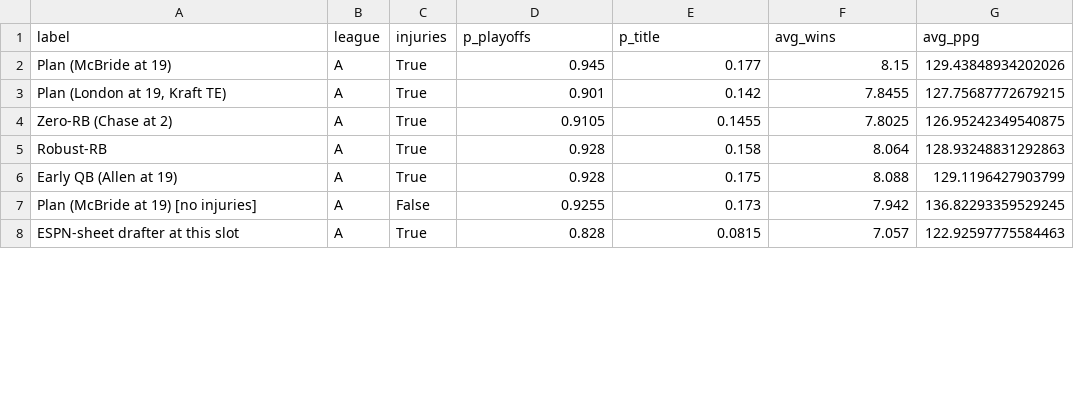
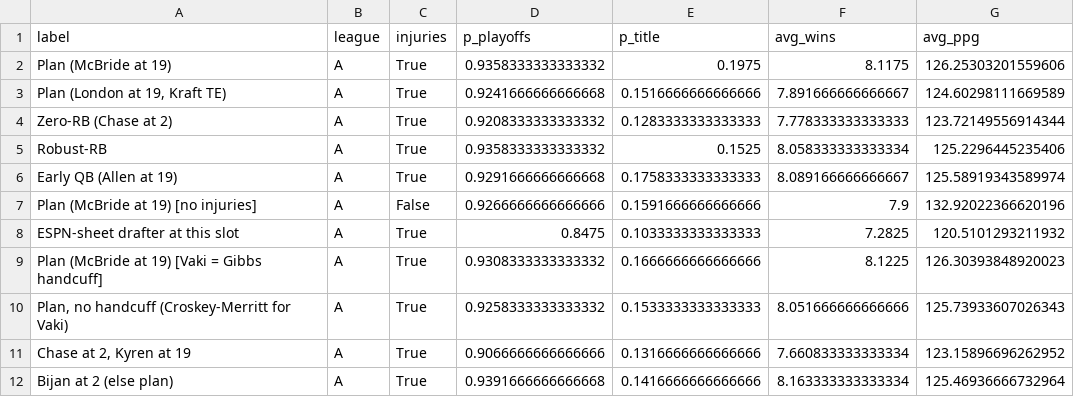
Before and after one commit to xrev-builder/jz-kit, a CSV file: research/fantasy-2026/data/sim_results.csv, drawn as a sheet; only a part is shown; the diff covers the shown part only.

```diff
--- a/research/fantasy-2026/data/sim_results.csv
+++ b/research/fantasy-2026/data/sim_results.csv
@@ -1,8 +1,12 @@
 label,league,injuries,p_playoffs,p_title,avg_wins,avg_ppg
-Plan (McBride at 19),A,True,0.945,0.177,8.15,129.43848934202026
-"Plan (London at 19, Kraft TE)",A,True,0.901,0.142,7.8455,127.75687772679215
-Zero-RB (Chase at 2),A,True,0.9105,0.1455,7.8025,126.95242349540875
-Robust-RB,A,True,0.928,0.158,8.064,128.93248831292863
-Early QB (Allen at 19),A,True,0.928,0.175,8.088,129.1196427903799
-Plan (McBride at 19) [no injuries],A,False,0.9255,0.173,7.942,136.82293359529245
-ESPN-sheet drafter at this slot,A,True,0.828,0.0815,7.057,122.92597775584463
+Plan (McBride at 19),A,True,0.9358333333333332,0.1975,8.1175,126.25303201559606
+"Plan (London at 19, Kraft TE)",A,True,0.9241666666666668,0.1516666666666666,7.891666666666667,124.60298111669589
+Zero-RB (Chase at 2),A,True,0.9208333333333332,0.1283333333333333,7.778333333333333,123.72149556914344
+Robust-RB,A,True,0.9358333333333332,0.1525,8.058333333333334,125.2296445235406
+Early QB (Allen at 19),A,True,0.9291666666666668,0.1758333333333333,8.089166666666667,125.58919343589974
+Plan (McBride at 19) [no injuries],A,False,0.9266666666666666,0.1591666666666666,7.9,132.92022366620196
+ESPN-sheet drafter at this slot,A,True,0.8475,0.1033333333333333,7.2825,120.5101293211932
+Plan (McBride at 19) [Vaki = Gibbs handcuff],A,True,0.9308333333333332,0.1666666666666666,8.1225,126.30393848920023
+"Plan, no handcuff (Croskey-Merritt for Vaki)",A,True,0.9258333333333332,0.1533333333333333,8.051666666666666,125.73933607026343
+"Chase at 2, Kyren at 19",A,True,0.9066666666666666,0.1316666666666666,7.660833333333334,123.15896696262952
+Bijan at 2 (else plan),A,True,0.9391666666666668,0.1416666666666666,8.163333333333334,125.46936666732964
```
Also changed, not shown: 5 added rows and 28 edited cells elsewhere in this file, research/fantasy-2026/data/board_A.csv, research/fantasy-2026/data/board_B.csv, 20 other files.
